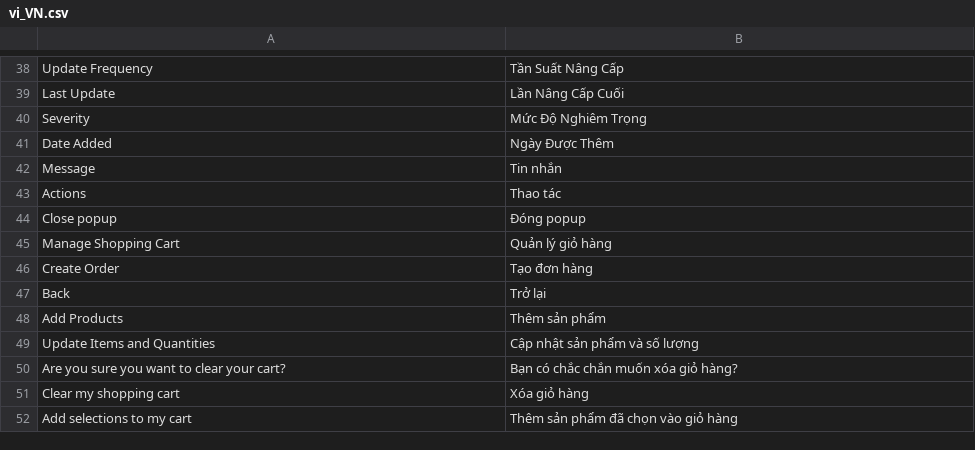
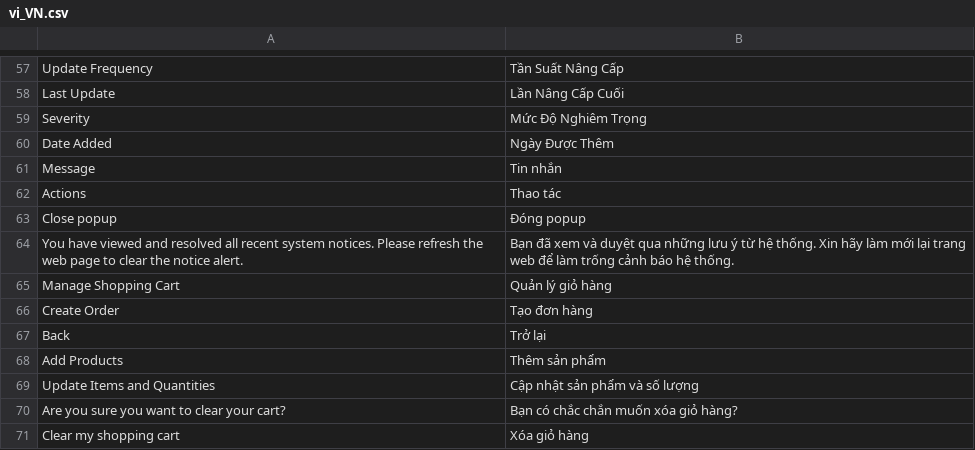
Before and after one commit to magento-l10n/language-vi_VN, a CSV file: vi_VN.csv, drawn as a sheet; only a part is shown, gaps mark what is left out; the shorter side is filled out with more unchanged rows; the diff covers the shown part only; the diff names each change by its address in the sheet, - before the commit and + after, or states it on an @@ line.

```diff
--- a/vi_VN.csv
+++ b/vi_VN.csv
+row 64: You have viewed and resolved all recent system notices. Please refresh the web page to clear the notice alert. | Bạn đã xem và duyệt qua những lưu ý từ hệ thống. Xin hãy làm mới lại trang web để làm trống cảnh báo hệ thống.
```
Also changed, not shown: 19 added rows elsewhere in this file, 1 other file.
